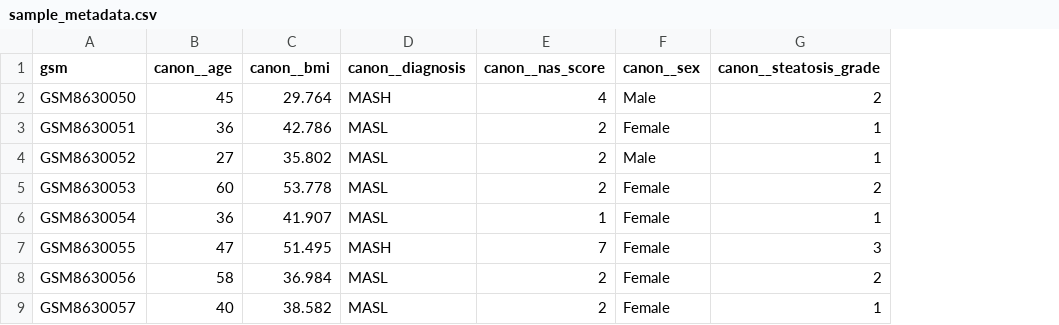
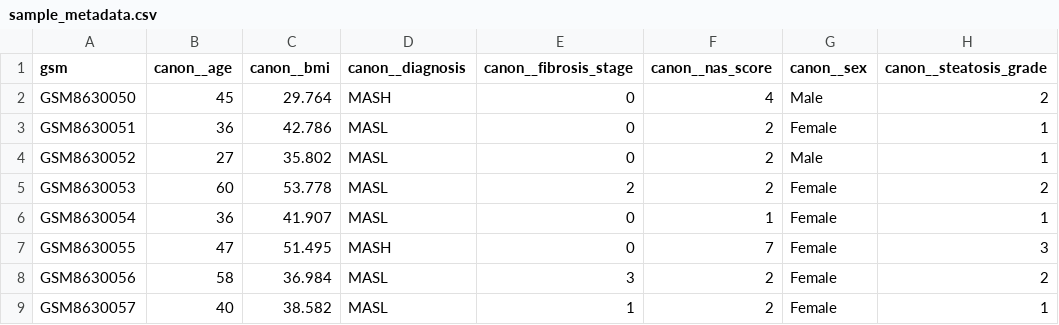
Before and after one commit to yaser0004/SurvOm_Assignment, a CSV file: survom_nafld/datasets/GSE281797/sample_metadata.csv, drawn as a sheet; only a part is shown; the diff names each change by its address in the sheet, - before the commit and + after, or states it on an @@ line.

Commit message:
fix: recognize "fibrosis grade" as a fibrosis_stage synonym
GSE281797 reports fibrosis staging under this raw characteristic key,
which the canonical-field mapping didn't recognize (it only had
"fibrosis stage", "fibrotic stage", and a few other variants), so
metadata_completeness reported fibrosis_stage as unreported for all
94 samples despite the data being present. Re-screened the full
200-candidate pool offline after the fix; no other dataset carries
this raw key and no classification changed.

```diff
--- a/survom_nafld/datasets/GSE281797/sample_metadata.csv
+++ b/survom_nafld/datasets/GSE281797/sample_metadata.csv
+column E (canon__fibrosis_stage), rows 2-9: 0 | 0 | 0 | 2 | 0 | 0 | 3 | 1
```
Also changed, not shown: 3 other files.
